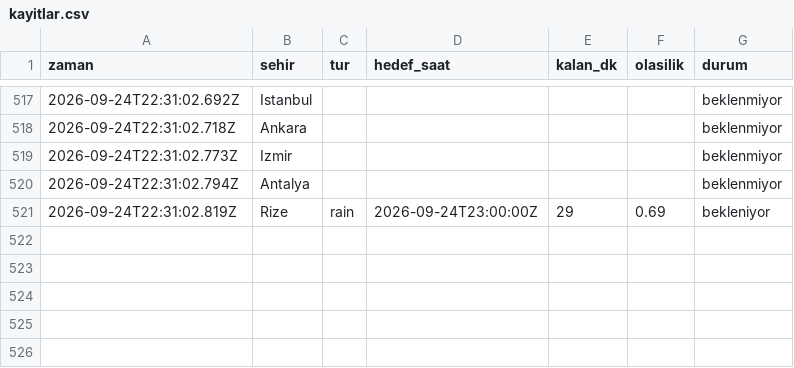
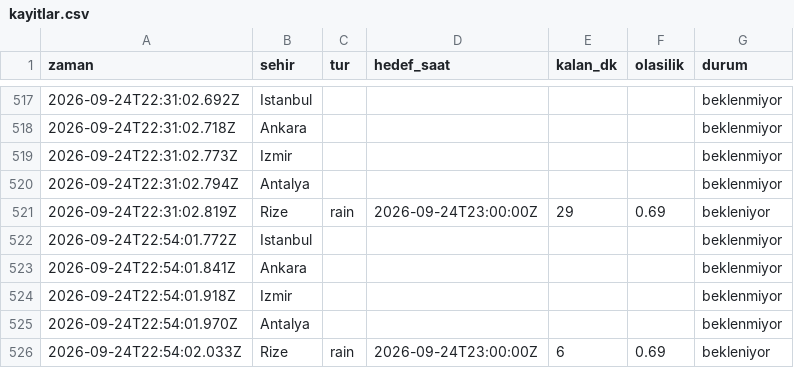
Before and after one commit to emredenizsonmez/yagmur-projesi, a CSV file: data/kayitlar.csv, drawn as a sheet; only a part is shown, gaps mark what is left out.

```diff
--- a/data/kayitlar.csv
+++ b/data/kayitlar.csv
@@ -521 +521,6 @@ zaman,sehir,tur,hedef_saat,kalan_dk,olasilik,durum
 2026-09-24T22:31:02.819Z,Rize,rain,2026-09-24T23:00:00Z,29,0.69,bekleniyor
+2026-09-24T22:54:01.772Z,Istanbul,,,,,beklenmiyor
+2026-09-24T22:54:01.841Z,Ankara,,,,,beklenmiyor
+2026-09-24T22:54:01.918Z,Izmir,,,,,beklenmiyor
+2026-09-24T22:54:01.970Z,Antalya,,,,,beklenmiyor
+2026-09-24T22:54:02.033Z,Rize,rain,2026-09-24T23:00:00Z,6,0.69,bekleniyor
```
